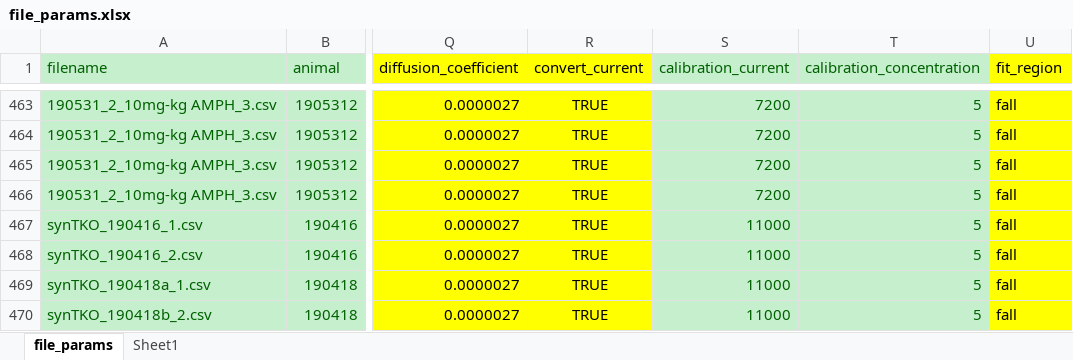
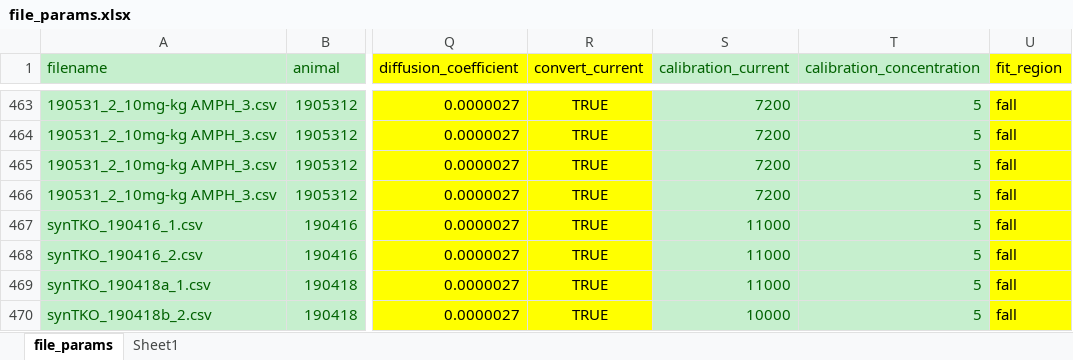
Before and after one commit to ftondolo/rwalk, an Excel workbook: scripts/file_params.xlsx, sheet file_params, drawn as a sheet; only a part is shown, gaps mark what is left out; values as stored, in another font and other column widths than the file's, no borders; the diff names each change by its address in the sheet, - before the commit and + after, or states it on an @@ line.

Commit message:
Concentration calibration error

```diff
--- a/scripts/file_params.xlsx (sheet file_params)
+++ b/scripts/file_params.xlsx (sheet file_params)
-S470 (calibration_current): 11000
+S470 (calibration_current): 10000
```
